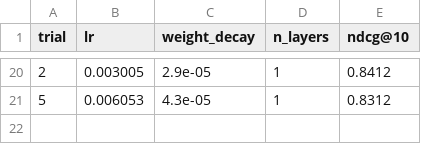
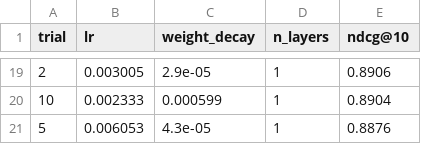
Before and after one commit to NunoGui/TESE, a CSV file: tese/main/results/lightgcn_tuning.csv, drawn as a sheet; only a part is shown, gaps mark what is left out; the diff covers the shown part only.

```diff
--- a/tese/main/results/lightgcn_tuning.csv
+++ b/tese/main/results/lightgcn_tuning.csv
@@ -20,2 +19,3 @@ trial,lr,weight_decay,n_layers,ndcg@10
-2,0.003005,2.9e-05,1,0.8412
-5,0.006053,4.3e-05,1,0.8312
+2,0.003005,2.9e-05,1,0.8906
+10,0.002333,0.000599,1,0.8904
+5,0.006053,4.3e-05,1,0.8876
```
Also changed, not shown: 6 added rows, 7 removed rows and 21 edited cells elsewhere in this file, tese/main/results/f1_knn.csv, tese/main/results/f1_lightgcn.csv, 16 other files.
